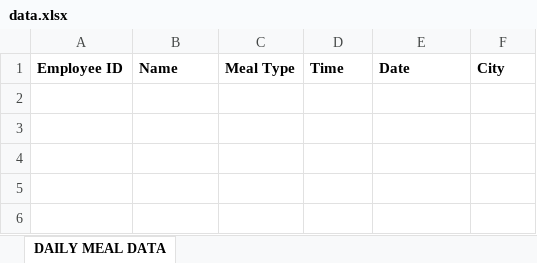
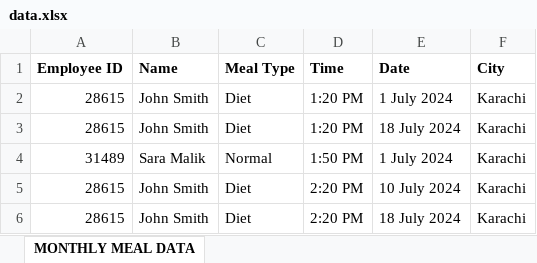
Before and after one commit to DaniyalFaraz2003/cafe-monitoring-system, an Excel workbook: Backend/downloads/data.xlsx, sheet MONTHLY MEAL DATA, drawn as a sheet; values as stored, in another font and other column widths than the file's, no borders; the diff names each change by its address in the sheet, - before the commit and + after, or states it on an @@ line.

Commit message:
icons and time added.

```diff
--- a/Backend/downloads/data.xlsx (sheet MONTHLY MEAL DATA)
+++ b/Backend/downloads/data.xlsx (sheet MONTHLY MEAL DATA)
-sheet tab: DAILY MEAL DATA
+sheet tab: MONTHLY MEAL DATA
+row 2: 28615 | John Smith | Diet | 1:20 PM | 1 July 2024 | Karachi
+row 3: 28615 | John Smith | Diet | 1:20 PM | 18 July 2024 | Karachi
+row 4: 31489 | Sara Malik | Normal | 1:50 PM | 1 July 2024 | Karachi
+row 5: 28615 | John Smith | Diet | 2:20 PM | 10 July 2024 | Karachi
+row 6: 28615 | John Smith | Diet | 2:20 PM | 18 July 2024 | Karachi
```
Also changed, not shown: 12 other files.
